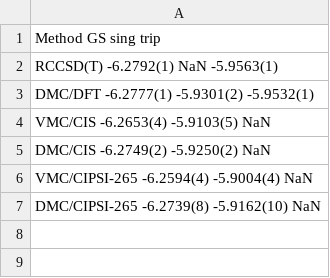
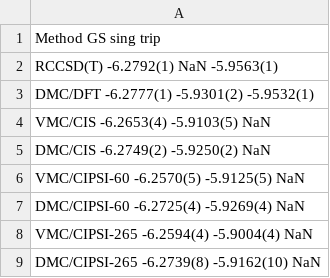
Before and after one commit to aannabe/si_molecules, a CSV file: data_scripts/SiH4.csv, drawn as a sheet; the diff names each change by its address in the sheet, - before the commit and + after, or states it on an @@ line.

```diff
--- a/data_scripts/SiH4.csv
+++ b/data_scripts/SiH4.csv
+row 6: VMC/CIPSI-60 -6.2570(5) -5.9125(5) NaN
+row 7: DMC/CIPSI-60 -6.2725(4) -5.9269(4) NaN
```
Also changed, not shown: 1 other file.
